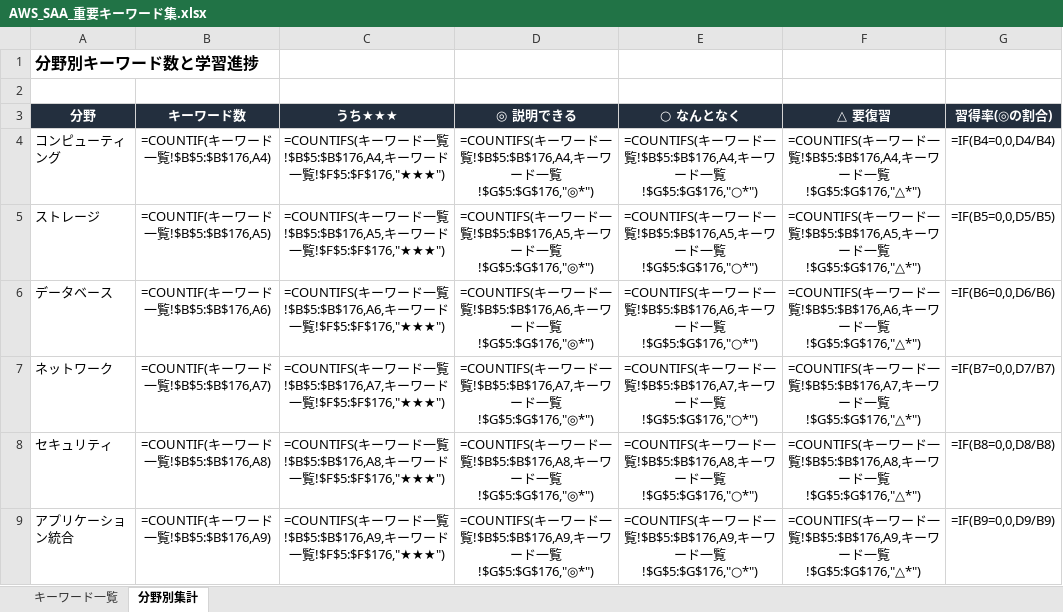
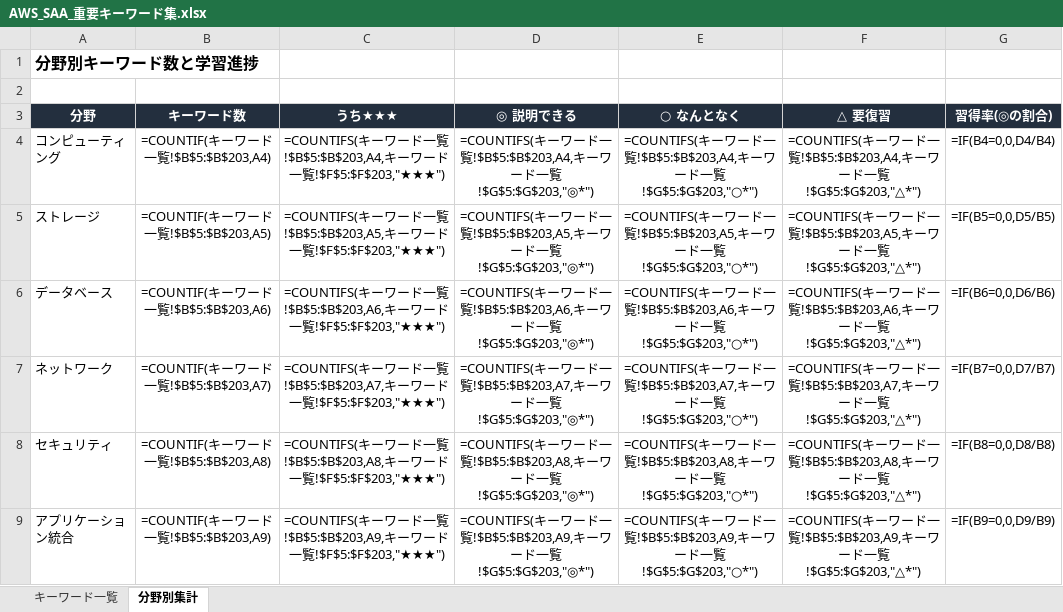
Before and after one commit to shim369/Python-AWSSAA-Quiz, an Excel workbook: data/AWS_SAA_重要キーワード集.xlsx, sheet 分野別集計, drawn as a sheet; only a part is shown; values as stored, in another font and other column widths than the file's, no borders; formulas without a stored value are shown as written; the diff covers the shown part only; the diff names each change by its address in the sheet, - before the commit and + after, or states it on an @@ line.

```diff
--- a/data/AWS_SAA_重要キーワード集.xlsx (sheet 分野別集計)
+++ b/data/AWS_SAA_重要キーワード集.xlsx (sheet 分野別集計)
-B4 (キーワード数): =COUNTIF(キーワード一覧!$B$5:$B$176,A4)
+B4 (キーワード数): =COUNTIF(キーワード一覧!$B$5:$B$203,A4)
-C4 (うち★★★): …一覧!$B$5:$B$176,A4,キーワード一覧!$F$5:$F$176,"★★★")
+C4 (うち★★★): …一覧!$B$5:$B$203,A4,キーワード一覧!$F$5:$F$203,"★★★")
-D4 (◎ 説明できる): …一覧!$B$5:$B$176,A4,キーワード一覧!$G$5:$G$176,"◎*")
+D4 (◎ 説明できる): …一覧!$B$5:$B$203,A4,キーワード一覧!$G$5:$G$203,"◎*")
-E4 (○ なんとなく): …一覧!$B$5:$B$176,A4,キーワード一覧!$G$5:$G$176,"○*")
+E4 (○ なんとなく): …一覧!$B$5:$B$203,A4,キーワード一覧!$G$5:$G$203,"○*")
-F4 (△ 要復習): …一覧!$B$5:$B$176,A4,キーワード一覧!$G$5:$G$176,"△*")
+F4 (△ 要復習): …一覧!$B$5:$B$203,A4,キーワード一覧!$G$5:$G$203,"△*")
-B5 (キーワード数): =COUNTIF(キーワード一覧!$B$5:$B$176,A5)
+B5 (キーワード数): =COUNTIF(キーワード一覧!$B$5:$B$203,A5)
-C5 (うち★★★): …一覧!$B$5:$B$176,A5,キーワード一覧!$F$5:$F$176,"★★★")
+C5 (うち★★★): …一覧!$B$5:$B$203,A5,キーワード一覧!$F$5:$F$203,"★★★")
-D5 (◎ 説明できる): …一覧!$B$5:$B$176,A5,キーワード一覧!$G$5:$G$176,"◎*")
+D5 (◎ 説明できる): …一覧!$B$5:$B$203,A5,キーワード一覧!$G$5:$G$203,"◎*")
-E5 (○ なんとなく): …一覧!$B$5:$B$176,A5,キーワード一覧!$G$5:$G$176,"○*")
+E5 (○ なんとなく): …一覧!$B$5:$B$203,A5,キーワード一覧!$G$5:$G$203,"○*")
-F5 (△ 要復習): …一覧!$B$5:$B$176,A5,キーワード一覧!$G$5:$G$176,"△*")
+F5 (△ 要復習): …一覧!$B$5:$B$203,A5,キーワード一覧!$G$5:$G$203,"△*")
-B6 (キーワード数): =COUNTIF(キーワード一覧!$B$5:$B$176,A6)
+B6 (キーワード数): =COUNTIF(キーワード一覧!$B$5:$B$203,A6)
-C6 (うち★★★): …一覧!$B$5:$B$176,A6,キーワード一覧!$F$5:$F$176,"★★★")
+C6 (うち★★★): …一覧!$B$5:$B$203,A6,キーワード一覧!$F$5:$F$203,"★★★")
-D6 (◎ 説明できる): …一覧!$B$5:$B$176,A6,キーワード一覧!$G$5:$G$176,"◎*")
+D6 (◎ 説明できる): …一覧!$B$5:$B$203,A6,キーワード一覧!$G$5:$G$203,"◎*")
-E6 (○ なんとなく): …一覧!$B$5:$B$176,A6,キーワード一覧!$G$5:$G$176,"○*")
+E6 (○ なんとなく): …一覧!$B$5:$B$203,A6,キーワード一覧!$G$5:$G$203,"○*")
-F6 (△ 要復習): …一覧!$B$5:$B$176,A6,キーワード一覧!$G$5:$G$176,"△*")
+F6 (△ 要復習): …一覧!$B$5:$B$203,A6,キーワード一覧!$G$5:$G$203,"△*")
-B7 (キーワード数): =COUNTIF(キーワード一覧!$B$5:$B$176,A7)
+B7 (キーワード数): =COUNTIF(キーワード一覧!$B$5:$B$203,A7)
-C7 (うち★★★): …一覧!$B$5:$B$176,A7,キーワード一覧!$F$5:$F$176,"★★★")
+C7 (うち★★★): …一覧!$B$5:$B$203,A7,キーワード一覧!$F$5:$F$203,"★★★")
-D7 (◎ 説明できる): …一覧!$B$5:$B$176,A7,キーワード一覧!$G$5:$G$176,"◎*")
+D7 (◎ 説明できる): …一覧!$B$5:$B$203,A7,キーワード一覧!$G$5:$G$203,"◎*")
-E7 (○ なんとなく): …一覧!$B$5:$B$176,A7,キーワード一覧!$G$5:$G$176,"○*")
+E7 (○ なんとなく): …一覧!$B$5:$B$203,A7,キーワード一覧!$G$5:$G$203,"○*")
-F7 (△ 要復習): …一覧!$B$5:$B$176,A7,キーワード一覧!$G$5:$G$176,"△*")
+F7 (△ 要復習): …一覧!$B$5:$B$203,A7,キーワード一覧!$G$5:$G$203,"△*")
-B8 (キーワード数): =COUNTIF(キーワード一覧!$B$5:$B$176,A8)
+B8 (キーワード数): =COUNTIF(キーワード一覧!$B$5:$B$203,A8)
-C8 (うち★★★): …一覧!$B$5:$B$176,A8,キーワード一覧!$F$5:$F$176,"★★★")
+C8 (うち★★★): …一覧!$B$5:$B$203,A8,キーワード一覧!$F$5:$F$203,"★★★")
-D8 (◎ 説明できる): …一覧!$B$5:$B$176,A8,キーワード一覧!$G$5:$G$176,"◎*")
+D8 (◎ 説明できる): …一覧!$B$5:$B$203,A8,キーワード一覧!$G$5:$G$203,"◎*")
-E8 (○ なんとなく): …一覧!$B$5:$B$176,A8,キーワード一覧!$G$5:$G$176,"○*")
+E8 (○ なんとなく): …一覧!$B$5:$B$203,A8,キーワード一覧!$G$5:$G$203,"○*")
-F8 (△ 要復習): …一覧!$B$5:$B$176,A8,キーワード一覧!$G$5:$G$176,"△*")
+F8 (△ 要復習): …一覧!$B$5:$B$203,A8,キーワード一覧!$G$5:$G$203,"△*")
-B9 (キーワード数): =COUNTIF(キーワード一覧!$B$5:$B$176,A9)
+B9 (キーワード数): =COUNTIF(キーワード一覧!$B$5:$B$203,A9)
-C9 (うち★★★): …一覧!$B$5:$B$176,A9,キーワード一覧!$F$5:$F$176,"★★★")
+C9 (うち★★★): …一覧!$B$5:$B$203,A9,キーワード一覧!$F$5:$F$203,"★★★")
-D9 (◎ 説明できる): …一覧!$B$5:$B$176,A9,キーワード一覧!$G$5:$G$176,"◎*")
+D9 (◎ 説明できる): …一覧!$B$5:$B$203,A9,キーワード一覧!$G$5:$G$203,"◎*")
-E9 (○ なんとなく): …一覧!$B$5:$B$176,A9,キーワード一覧!$G$5:$G$176,"○*")
+E9 (○ なんとなく): …一覧!$B$5:$B$203,A9,キーワード一覧!$G$5:$G$203,"○*")
-F9 (△ 要復習): …一覧!$B$5:$B$176,A9,キーワード一覧!$G$5:$G$176,"△*")
+F9 (△ 要復習): …一覧!$B$5:$B$203,A9,キーワード一覧!$G$5:$G$203,"△*")
```
Also changed, not shown: 30 edited cells elsewhere in this sheet, sheet キーワード一覧, 4 other files.
